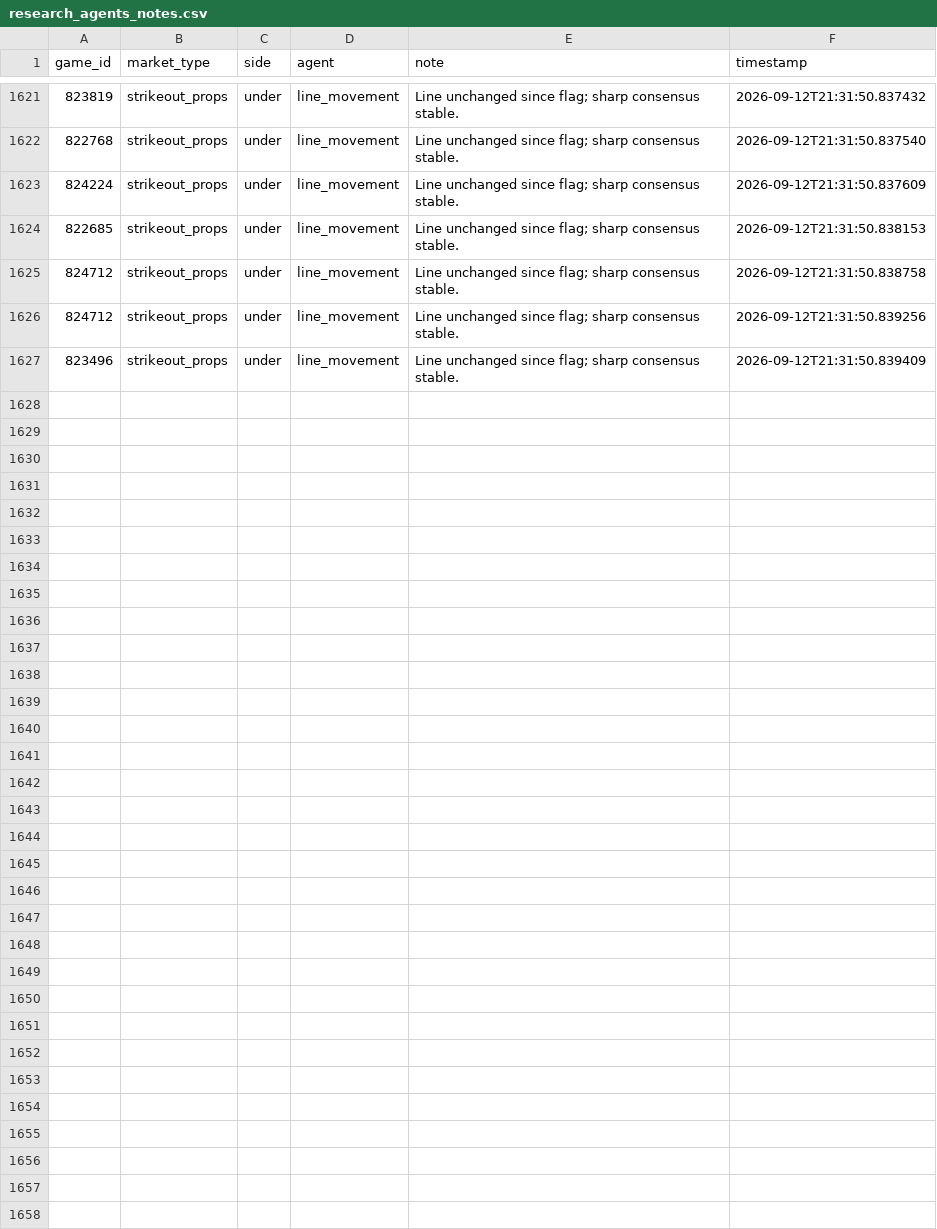
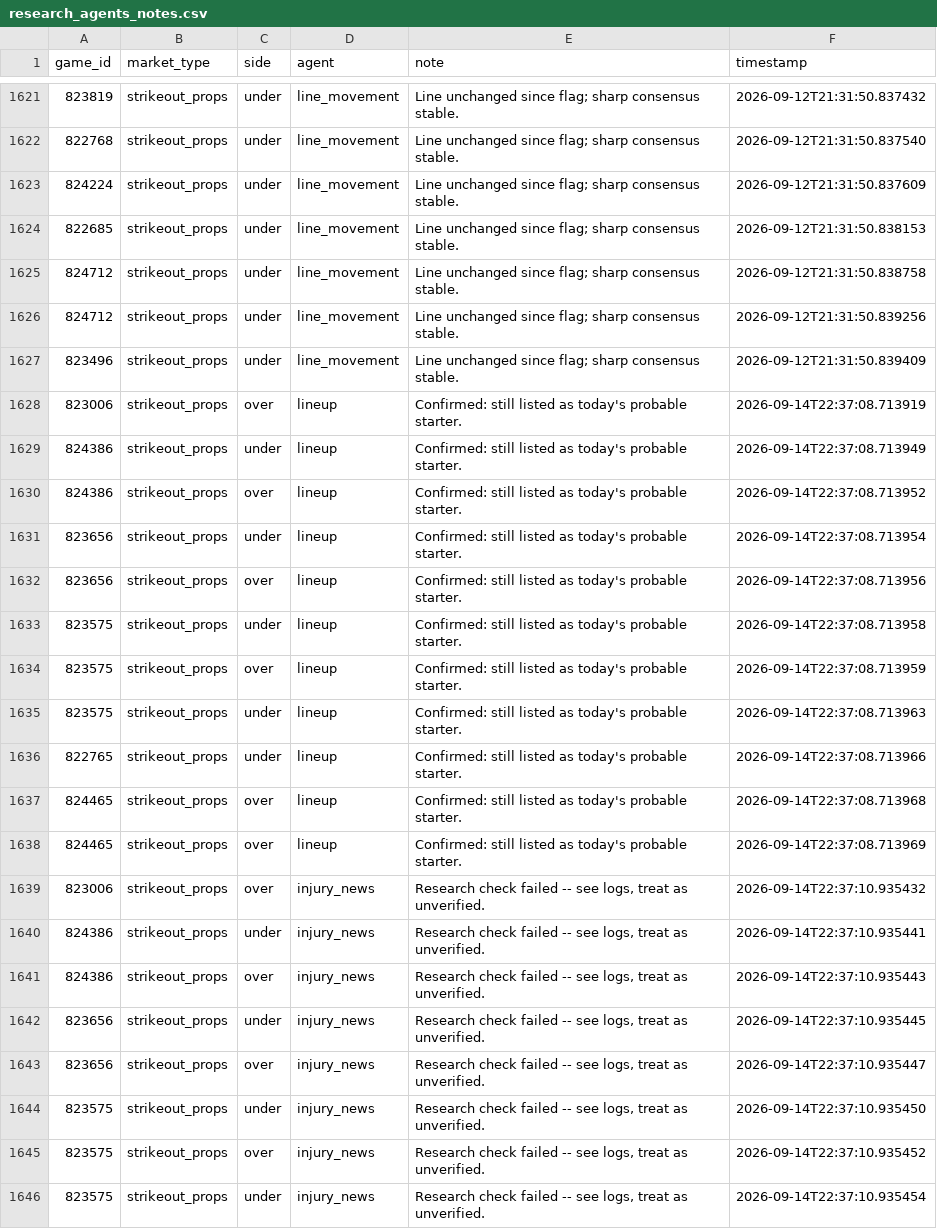
Before and after one commit to jackgoad05-afk/mlb-k-props, a CSV file: output/research_agents_notes.csv, drawn as a sheet; only a part is shown, gaps mark what is left out; the diff covers the shown part only; the diff names each change by its address in the sheet, - before the commit and + after, or states it on an @@ line.

```diff
--- a/output/research_agents_notes.csv
+++ b/output/research_agents_notes.csv
+row 1628: 823006 | strikeout_props | over | lineup | Confirmed: still listed as today's probable starter. | 2026-09-14T22:37:08.713919
+row 1629: 824386 | strikeout_props | under | lineup | Confirmed: still listed as today's probable starter. | 2026-09-14T22:37:08.713949
+row 1630: 824386 | strikeout_props | over | lineup | Confirmed: still listed as today's probable starter. | 2026-09-14T22:37:08.713952
+row 1631: 823656 | strikeout_props | under | lineup | Confirmed: still listed as today's probable starter. | 2026-09-14T22:37:08.713954
+row 1632: 823656 | strikeout_props | over | lineup | Confirmed: still listed as today's probable starter. | 2026-09-14T22:37:08.713956
+row 1633: 823575 | strikeout_props | under | lineup | Confirmed: still listed as today's probable starter. | 2026-09-14T22:37:08.713958
+row 1634: 823575 | strikeout_props | over | lineup | Confirmed: still listed as today's probable starter. | 2026-09-14T22:37:08.713959
+row 1635: 823575 | strikeout_props | under | lineup | Confirmed: still listed as today's probable starter. | 2026-09-14T22:37:08.713963
+row 1636: 822765 | strikeout_props | under | lineup | Confirmed: still listed as today's probable starter. | 2026-09-14T22:37:08.713966
+row 1637: 824465 | strikeout_props | over | lineup | Confirmed: still listed as today's probable starter. | 2026-09-14T22:37:08.713968
+row 1638: 824465 | strikeout_props | over | lineup | Confirmed: still listed as today's probable starter. | 2026-09-14T22:37:08.713969
+row 1639: 823006 | strikeout_props | over | injury_news | Research check failed -- see logs, treat as unverified. | 2026-09-14T22:37:10.935432
+row 1640: 824386 | strikeout_props | under | injury_news | Research check failed -- see logs, treat as unverified. | 2026-09-14T22:37:10.935441
+row 1641: 824386 | strikeout_props | over | injury_news | Research check failed -- see logs, treat as unverified. | 2026-09-14T22:37:10.935443
+row 1642: 823656 | strikeout_props | under | injury_news | Research check failed -- see logs, treat as unverified. | 2026-09-14T22:37:10.935445
+row 1643: 823656 | strikeout_props | over | injury_news | Research check failed -- see logs, treat as unverified. | 2026-09-14T22:37:10.935447
+row 1644: 823575 | strikeout_props | under | injury_news | Research check failed -- see logs, treat as unverified. | 2026-09-14T22:37:10.935450
+row 1645: 823575 | strikeout_props | over | injury_news | Research check failed -- see logs, treat as unverified. | 2026-09-14T22:37:10.935452
+row 1646: 823575 | strikeout_props | under | injury_news | Research check failed -- see logs, treat as unverified. | 2026-09-14T22:37:10.935454
```
Also changed, not shown: 14 added rows elsewhere in this file.
